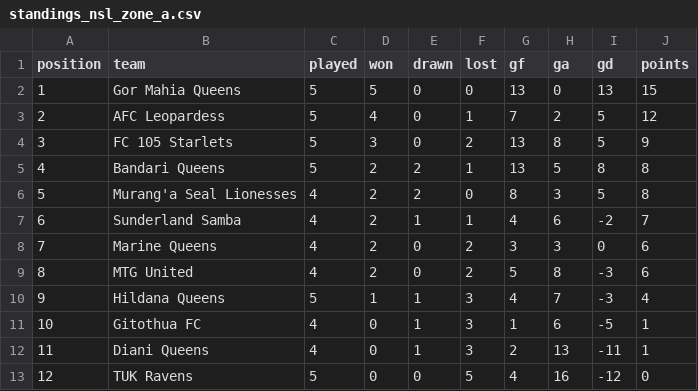
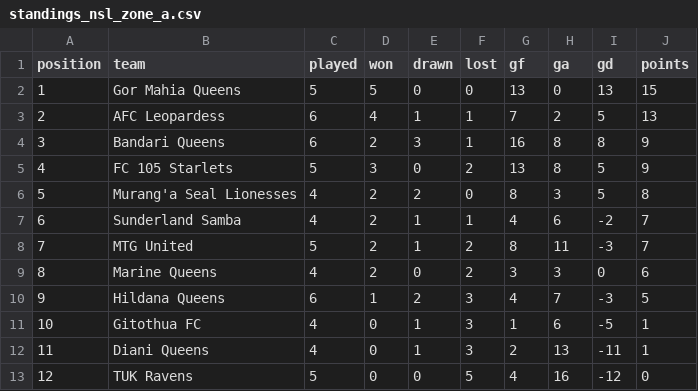
Before and after one commit to gameoncollective-create/gameon-fastapi, a CSV file: data/standings_nsl_zone_a.csv, drawn as a sheet; removed rows and columns are numbered as before the commit, all else as after; the diff names each change by its address in the sheet, - before the commit and + after, or states it on an @@ line.

Commit message:
Update standings_nsl_zone_a.csv

```diff
--- a/data/standings_nsl_zone_a.csv
+++ b/data/standings_nsl_zone_a.csv
-C3 (played): 5
+C3 (played): 6
-E3 (drawn): 0
+E3 (drawn): 1
-J3 (points): 12
+J3 (points): 13
+row 4: 3 | Bandari Queens | 6 | 2 | 3 | 1 | 16 | 8 | 8 | 9
@@ column A (position) renumbered between rows 5 and 9 @@
-row 5: 4 | Bandari Queens | 5 | 2 | 2 | 1 | 13 | 5 | 8 | 8
+row 8: 7 | MTG United | 5 | 2 | 1 | 2 | 8 | 11 | -3 | 7
-row 9: 8 | MTG United | 4 | 2 | 0 | 2 | 5 | 8 | -3 | 6
-C10 (played): 5
+C10 (played): 6
-E10 (drawn): 1
+E10 (drawn): 2
-J10 (points): 4
+J10 (points): 5
```
